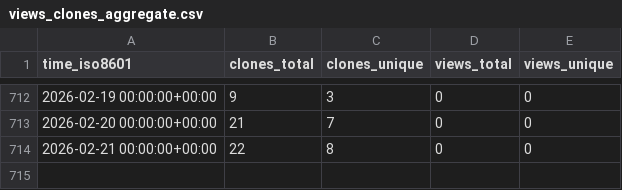
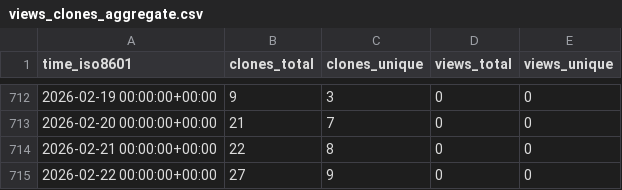
Before and after one commit to stablecaps/vimrc_setup, a CSV file: stablecaps/vimrc_setup/ghrs-data/views_clones_aggregate.csv, drawn as a sheet; only a part is shown, gaps mark what is left out; the diff names each change by its address in the sheet, - before the commit and + after, or states it on an @@ line.

```diff
--- a/stablecaps/vimrc_setup/ghrs-data/views_clones_aggregate.csv
+++ b/stablecaps/vimrc_setup/ghrs-data/views_clones_aggregate.csv
+row 715: 2026-02-22 00:00:00+00:00 | 27 | 9 | 0 | 0
```
Also changed, not shown: 1 other file.
